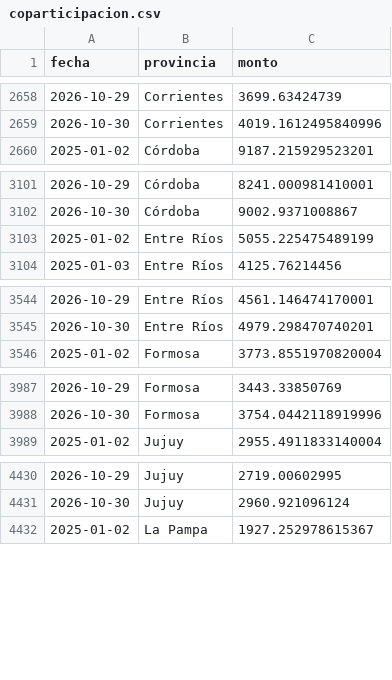
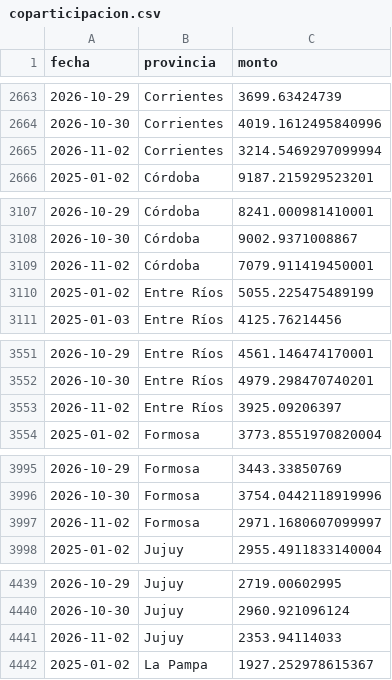
Before and after one commit to jazminvargas820/coparticipacion-argentina, a CSV file: base_coparticipacion/data/coparticipacion.csv, drawn as a sheet; only a part is shown, gaps mark what is left out; the diff covers the shown part only.

```diff
--- a/base_coparticipacion/data/coparticipacion.csv
+++ b/base_coparticipacion/data/coparticipacion.csv
@@ -2659,2 +2664,3 @@ fecha,provincia,monto
 2026-10-30,Corrientes,4019.1612495840996
+2026-11-02,Corrientes,3214.5469297099994
 2025-01-02,Córdoba,9187.215929523201
@@ -3102,2 +3108,3 @@ fecha,provincia,monto
 2026-10-30,Córdoba,9002.9371008867
+2026-11-02,Córdoba,7079.911419450001
 2025-01-02,Entre Ríos,5055.225475489199
@@ -3545,2 +3552,3 @@ fecha,provincia,monto
 2026-10-30,Entre Ríos,4979.298470740201
+2026-11-02,Entre Ríos,3925.09206397
 2025-01-02,Formosa,3773.8551970820004
@@ -3988,2 +3996,3 @@ fecha,provincia,monto
 2026-10-30,Formosa,3754.0442118919996
+2026-11-02,Formosa,2971.1680607099997
 2025-01-02,Jujuy,2955.4911833140004
@@ -4431,2 +4440,3 @@ fecha,provincia,monto
 2026-10-30,Jujuy,2960.921096124
+2026-11-02,Jujuy,2353.94114033
 2025-01-02,La Pampa,1927.252978615367
```
Also changed, not shown: 20 added rows elsewhere in this file, 3 other files.
